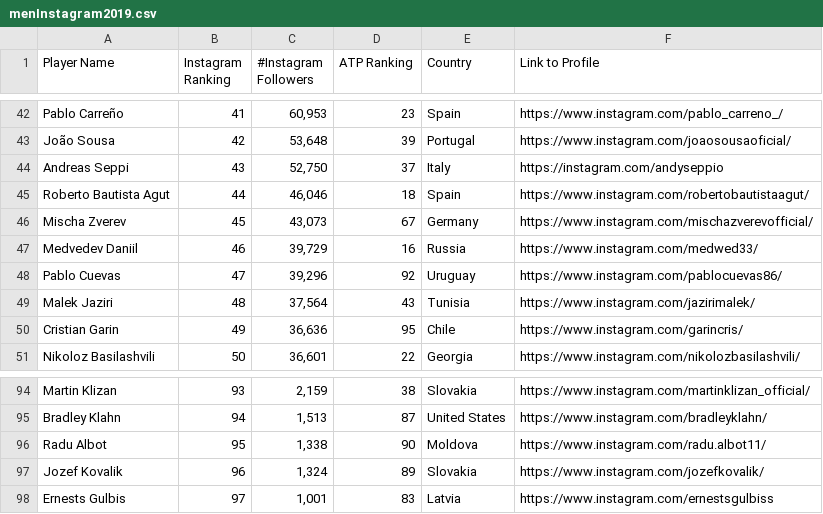
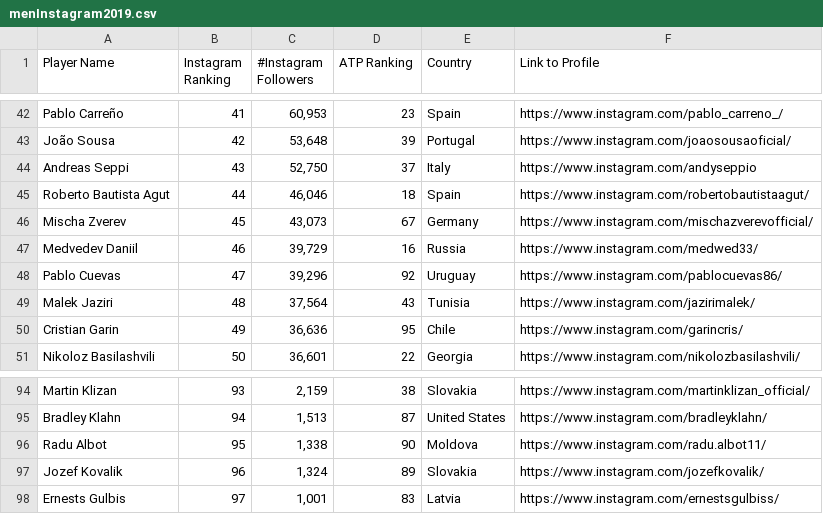
Before and after one commit to ahendler/TennisBets, a CSV file: previa/data/raw/menInstagram2019.csv, drawn as a sheet; only a part is shown, gaps mark what is left out.

Commit message:
Instagram extraction added

```diff
--- a/previa/data/raw/menInstagram2019.csv
+++ b/previa/data/raw/menInstagram2019.csv
@@ -43,3 +43,3 @@ Pablo Carreño,41,"60,953",23,Spain,https://www.instagram.com/pablo_carreno_/
 João Sousa,42,"53,648",39,Portugal,https://www.instagram.com/joaosousaoficial/
-Andreas Seppi,43,"52,750",37,Italy,https://instagram.com/andyseppio
+Andreas Seppi,43,"52,750",37,Italy,https://www.instagram.com/andyseppio
 Roberto Bautista Agut,44,"46,046",18,Spain,https://www.instagram.com/robertobautistaagut/
@@ -97,2 +97,2 @@ Radu Albot,95,"1,338",90,Moldova,https://www.instagram.com/radu.albot11/
 Jozef Kovalik,96,"1,324",89,Slovakia,https://www.instagram.com/jozefkovalik/
-Ernests Gulbis,97,"1,001",83,Latvia,https://www.instagram.com/ernestsgulbiss
+Ernests Gulbis,97,"1,001",83,Latvia,https://www.instagram.com/ernestsgulbiss/
```
Also changed, not shown: 12 other files.
